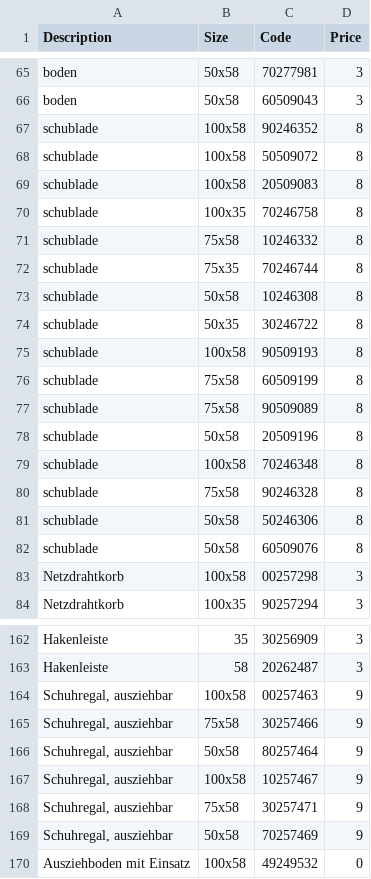
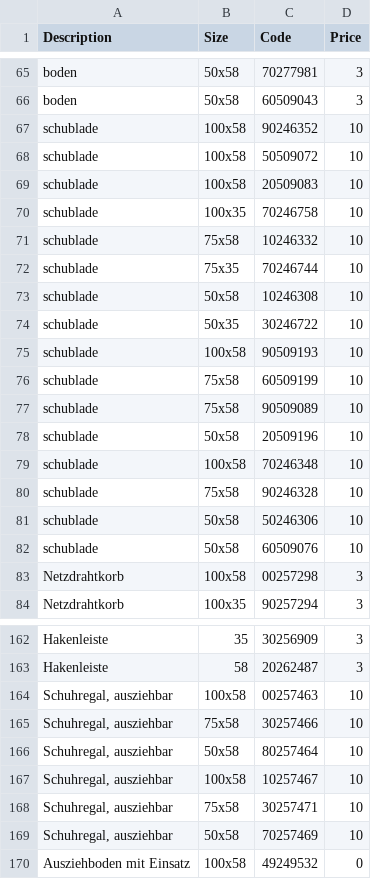
Before and after one commit to mustafaselimkocak/engineer_craftsman, a CSV file: docs/PAXCostAnalysis.csv, drawn as a sheet; only a part is shown, gaps mark what is left out; the diff covers the shown part only.

Commit message:
Update PAXCostAnalysis.csv

```diff
--- a/docs/PAXCostAnalysis.csv
+++ b/docs/PAXCostAnalysis.csv
@@ -66,18 +66,18 @@ boden,50x58,70277981,3
 boden,50x58,60509043,3
-schublade,100x58,90246352,8
-schublade,100x58,50509072,8
-schublade,100x58,20509083,8
-schublade,100x35,70246758,8
-schublade,75x58,10246332,8
-schublade,75x35,70246744,8
-schublade,50x58,10246308,8
-schublade,50x35,30246722,8
-schublade,100x58,90509193,8
-schublade,75x58,60509199,8
-schublade,75x58,90509089,8
-schublade,50x58,20509196,8
-schublade,100x58,70246348,8
-schublade,75x58,90246328,8
-schublade,50x58,50246306,8
-schublade,50x58,60509076,8
+schublade,100x58,90246352,10
+schublade,100x58,50509072,10
+schublade,100x58,20509083,10
+schublade,100x35,70246758,10
+schublade,75x58,10246332,10
+schublade,75x35,70246744,10
+schublade,50x58,10246308,10
+schublade,50x35,30246722,10
+schublade,100x58,90509193,10
+schublade,75x58,60509199,10
+schublade,75x58,90509089,10
+schublade,50x58,20509196,10
+schublade,100x58,70246348,10
+schublade,75x58,90246328,10
+schublade,50x58,50246306,10
+schublade,50x58,60509076,10
 Netzdrahtkorb,100x58,00257298,3
@@ -163,8 +163,8 @@ Hakenleiste,35,30256909,3
 Hakenleiste,58,20262487,3
-"Schuhregal, ausziehbar",100x58,00257463,9
-"Schuhregal, ausziehbar",75x58,30257466,9
-"Schuhregal, ausziehbar",50x58,80257464,9
-"Schuhregal, ausziehbar",100x58,10257467,9
-"Schuhregal, ausziehbar",75x58,30257471,9
-"Schuhregal, ausziehbar",50x58,70257469,9
+"Schuhregal, ausziehbar",100x58,00257463,10
+"Schuhregal, ausziehbar",75x58,30257466,10
+"Schuhregal, ausziehbar",50x58,80257464,10
+"Schuhregal, ausziehbar",100x58,10257467,10
+"Schuhregal, ausziehbar",75x58,30257471,10
+"Schuhregal, ausziehbar",50x58,70257469,10
 Ausziehboden mit Einsatz,100x58,49249532,0
```
Also changed, not shown: 21 edited cells elsewhere in this file.
